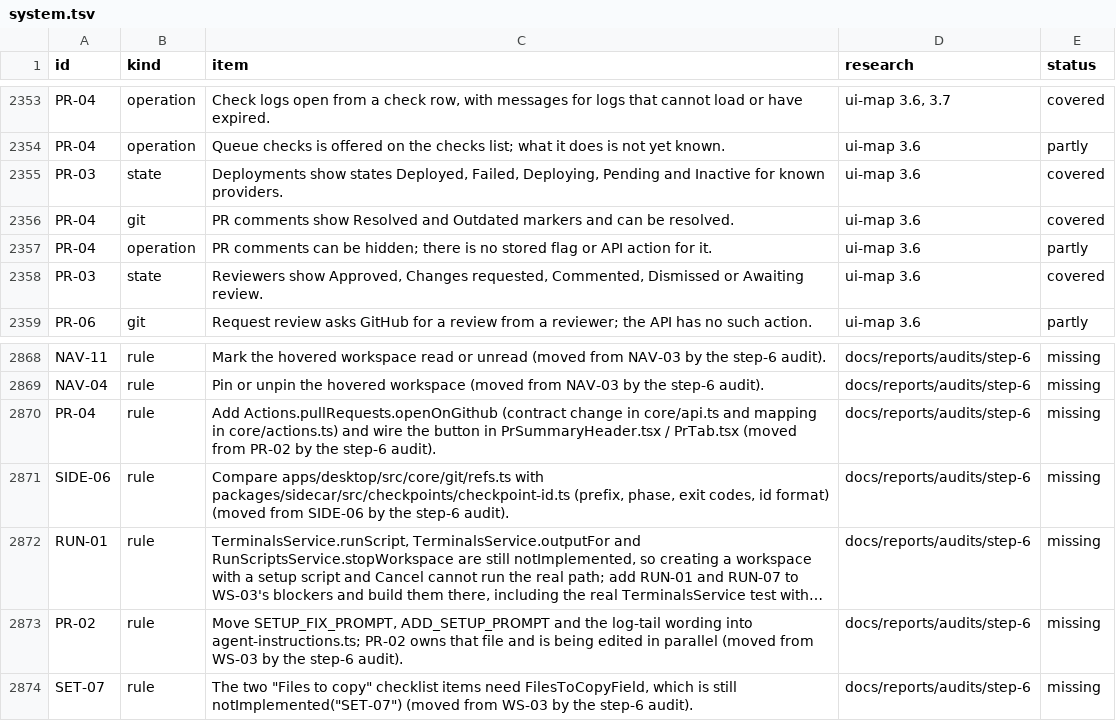
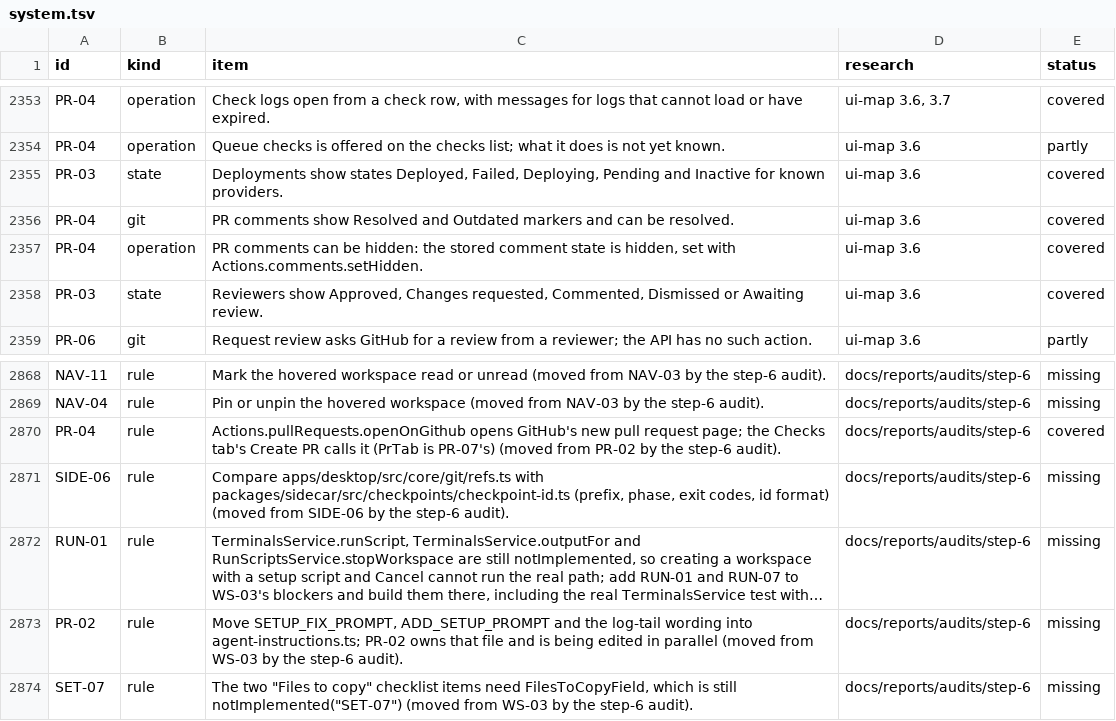
Before and after one commit to jahala/conducted, a TSV file: docs/plans/items/system.tsv, drawn as a sheet; only a part is shown, gaps mark what is left out; long unchanged cells end in ….

```diff
--- a/docs/plans/items/system.tsv
+++ b/docs/plans/items/system.tsv
@@ -2356,3 +2356,3 @@ PR-03	state	Deployments show states Deployed, Failed, Deploying, Pending and Ina
 PR-04	git	PR comments show Resolved and Outdated markers and can be resolved.	ui-map 3.6	covered
-PR-04	operation	PR comments can be hidden; there is no stored flag or API action for it.	ui-map 3.6	partly
+PR-04	operation	PR comments can be hidden: the stored comment state is hidden, set with Actions.comments.setHidden.	ui-map 3.6	covered
 PR-03	state	Reviewers show Approved, Changes requested, Commented, Dismissed or Awaiting review.	ui-map 3.6	covered
@@ -2869,3 +2869,3 @@ NAV-11	rule	Mark the hovered workspace read or unread (moved from NAV-03 by the
 NAV-04	rule	Pin or unpin the hovered workspace (moved from NAV-03 by the step-6 audit).	docs/reports/audits/step-6	missing
-PR-04	rule	Add Actions.pullRequests.openOnGithub (contract change in core/api.ts and mapping in core/actions.ts) and wire the button in PrSummaryHeader.tsx / PrTab.tsx (moved from PR-02 by the step-6 audit).	docs/reports/audits/step-6	missing
+PR-04	rule	Actions.pullRequests.openOnGithub opens GitHub's new pull request page; the Checks tab's Create PR calls it (PrTab is PR-07's) (moved from PR-02 by the step-6 audit).	docs/reports/audits/step-6	covered
 SIDE-06	rule	Compare apps/desktop/src/core/git/refs.ts with packages/sidecar/src/checkpoints/checkpoint-id.ts (prefix, phase, exit codes, id format) (moved from SIDE-06 by the step-6 audit).	docs/reports/audits/step-6	missing
```
Also changed, not shown: docs/plans/items/ui.tsv, 7 other files.
